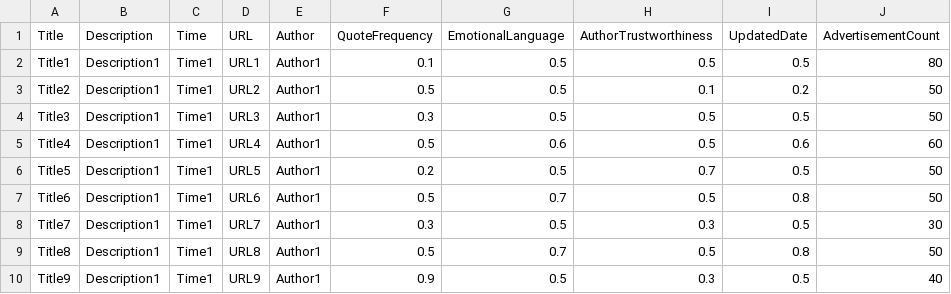
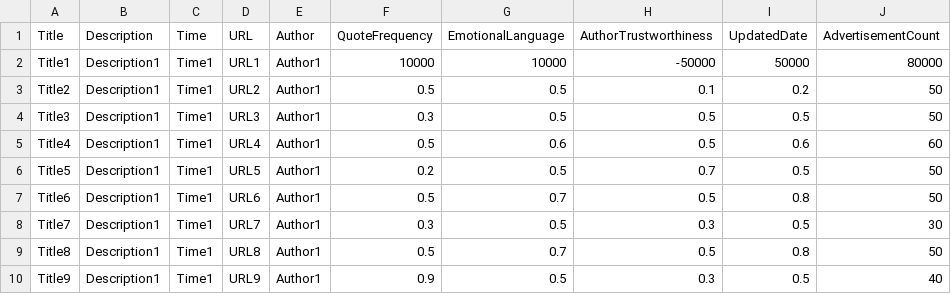
Before and after one commit to mccullen/fake-news, a CSV file: fake-data.csv, drawn as a sheet.

Commit message:
Make first fake url entry an outlier for testing. Remove non-numeric data points from distance calculations.

```diff
--- a/fake-data.csv
+++ b/fake-data.csv
@@ -1,3 +1,3 @@
 Title,Description,Time,URL,Author,QuoteFrequency,EmotionalLanguage,AuthorTrustworthiness,UpdatedDate,AdvertisementCount
-Title1,Description1,Time1,URL1,Author1,0.1,0.5,0.5,0.5,80
+Title1,Description1,Time1,URL1,Author1,10000,10000,-50000,50000,80000
 Title2,Description1,Time1,URL2,Author1,0.5,0.5,0.1,0.2,50
```
Also changed, not shown: 2 other files.
